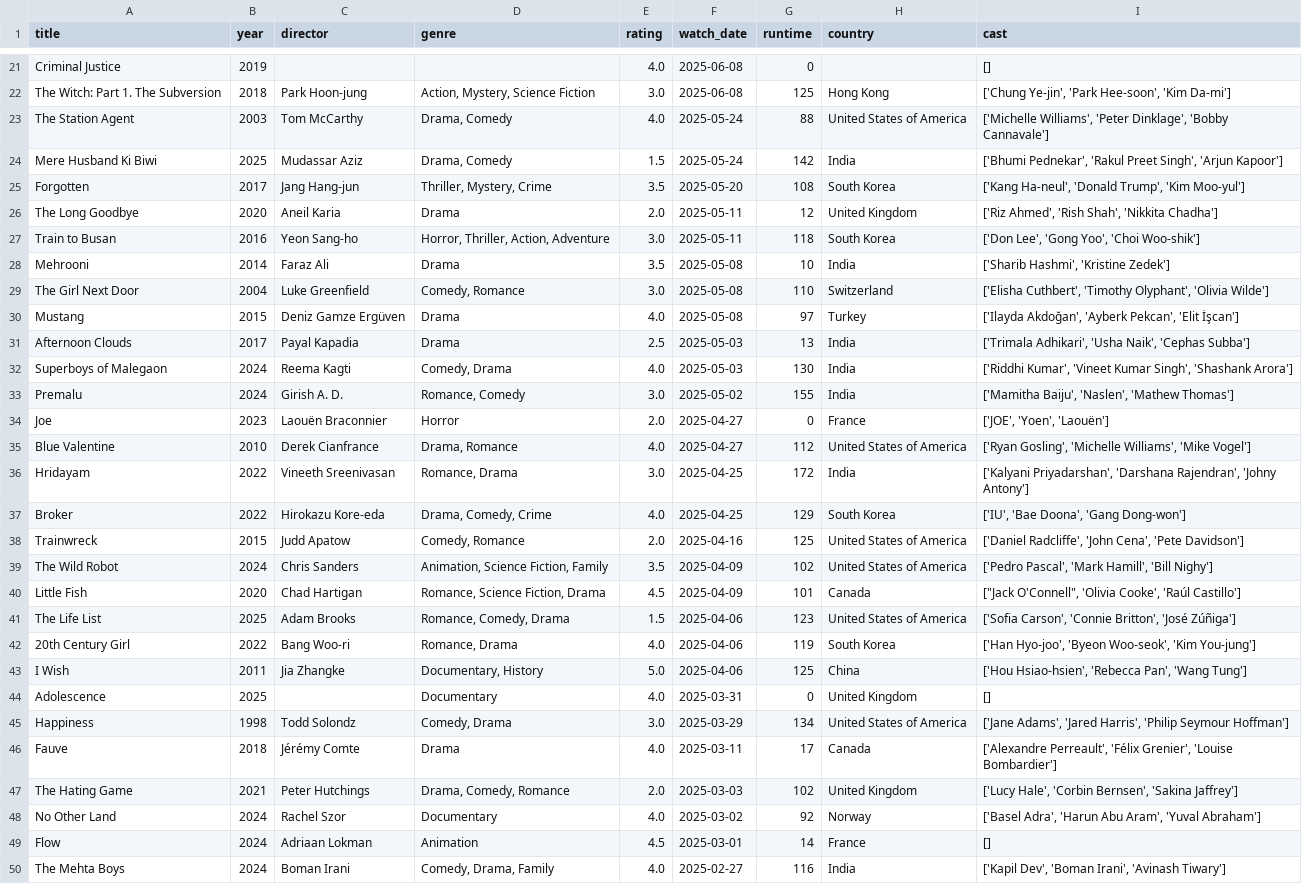
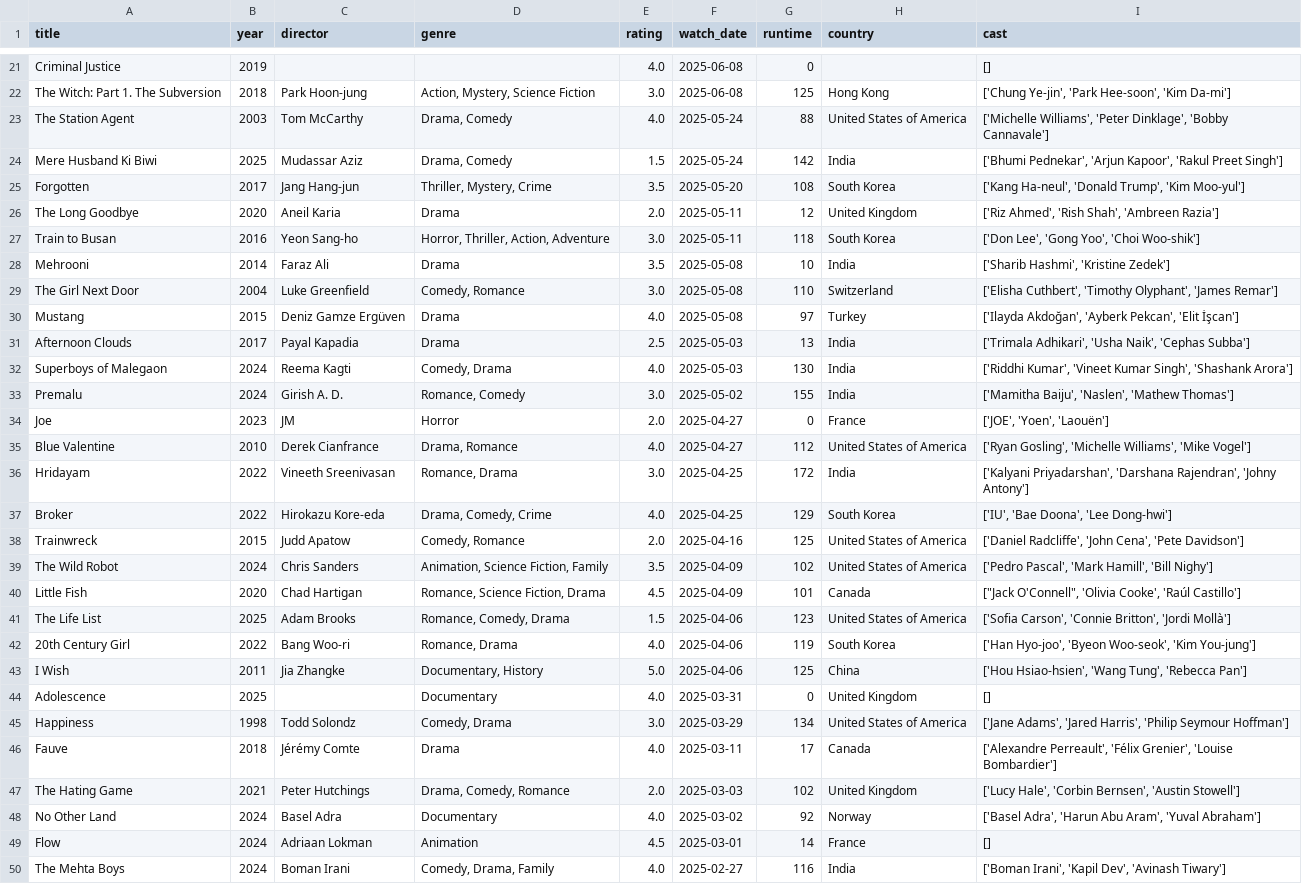
Before and after one commit to sarthakk88/letterboxd-wrapped, a CSV file: data/movies.csv, drawn as a sheet; only a part is shown, gaps mark what is left out; the diff covers the shown part only.

```diff
--- a/data/movies.csv
+++ b/data/movies.csv
@@ -23,8 +23,8 @@ The Witch: Part 1. The Subversion,2018,Park Hoon-jung,"Action, Mystery, Science
 The Station Agent,2003,Tom McCarthy,"Drama, Comedy",4.0,2025-05-24,88,United States of America,"['Michelle Williams', 'Peter Dinklage', 'Bobby Cannavale']"
-Mere Husband Ki Biwi,2025,Mudassar Aziz,"Drama, Comedy",1.5,2025-05-24,142,India,"['Bhumi Pednekar', 'Rakul Preet Singh', 'Arjun Kapoor']"
+Mere Husband Ki Biwi,2025,Mudassar Aziz,"Drama, Comedy",1.5,2025-05-24,142,India,"['Bhumi Pednekar', 'Arjun Kapoor', 'Rakul Preet Singh']"
 Forgotten,2017,Jang Hang-jun,"Thriller, Mystery, Crime",3.5,2025-05-20,108,South Korea,"['Kang Ha-neul', 'Donald Trump', 'Kim Moo-yul']"
-The Long Goodbye,2020,Aneil Karia,Drama,2.0,2025-05-11,12,United Kingdom,"['Riz Ahmed', 'Rish Shah', 'Nikkita Chadha']"
+The Long Goodbye,2020,Aneil Karia,Drama,2.0,2025-05-11,12,United Kingdom,"['Riz Ahmed', 'Rish Shah', 'Ambreen Razia']"
 Train to Busan,2016,Yeon Sang-ho,"Horror, Thriller, Action, Adventure",3.0,2025-05-11,118,South Korea,"['Don Lee', 'Gong Yoo', 'Choi Woo-shik']"
 Mehrooni,2014,Faraz Ali,Drama,3.5,2025-05-08,10,India,"['Sharib Hashmi', 'Kristine Zedek']"
-The Girl Next Door,2004,Luke Greenfield,"Comedy, Romance",3.0,2025-05-08,110,Switzerland,"['Elisha Cuthbert', 'Timothy Olyphant', 'Olivia Wilde']"
+The Girl Next Door,2004,Luke Greenfield,"Comedy, Romance",3.0,2025-05-08,110,Switzerland,"['Elisha Cuthbert', 'Timothy Olyphant', 'James Remar']"
 Mustang,2015,Deniz Gamze Ergüven,Drama,4.0,2025-05-08,97,Turkey,"['Ilayda Akdoğan', 'Ayberk Pekcan', 'Elit İşcan']"
@@ -33,6 +33,6 @@ Superboys of Malegaon,2024,Reema Kagti,"Comedy, Drama",4.0,2025-05-03,130,India,
 Premalu,2024,Girish A. D.,"Romance, Comedy",3.0,2025-05-02,155,India,"['Mamitha Baiju', 'Naslen', 'Mathew Thomas']"
-Joe,2023,Laouën Braconnier,Horror,2.0,2025-04-27,0,France,"['JOE', 'Yoen', 'Laouën']"
+Joe,2023,JM,Horror,2.0,2025-04-27,0,France,"['JOE', 'Yoen', 'Laouën']"
 Blue Valentine,2010,Derek Cianfrance,"Drama, Romance",4.0,2025-04-27,112,United States of America,"['Ryan Gosling', 'Michelle Williams', 'Mike Vogel']"
 Hridayam,2022,Vineeth Sreenivasan,"Romance, Drama",3.0,2025-04-25,172,India,"['Kalyani Priyadarshan', 'Darshana Rajendran', 'Johny Antony']"
-Broker,2022,Hirokazu Kore-eda,"Drama, Comedy, Crime",4.0,2025-04-25,129,South Korea,"['IU', 'Bae Doona', 'Gang Dong-won']"
+Broker,2022,Hirokazu Kore-eda,"Drama, Comedy, Crime",4.0,2025-04-25,129,South Korea,"['IU', 'Bae Doona', 'Lee Dong-hwi']"
 Trainwreck,2015,Judd Apatow,"Comedy, Romance",2.0,2025-04-16,125,United States of America,"['Daniel Radcliffe', 'John Cena', 'Pete Davidson']"
@@ -40,5 +40,5 @@ The Wild Robot,2024,Chris Sanders,"Animation, Science Fiction, Family",3.5,2025-
 Little Fish,2020,Chad Hartigan,"Romance, Science Fiction, Drama",4.5,2025-04-09,101,Canada,"[""Jack O'Connell"", 'Olivia Cooke', 'Raúl Castillo']"
-The Life List,2025,Adam Brooks,"Romance, Comedy, Drama",1.5,2025-04-06,123,United States of America,"['Sofia Carson', 'Connie Britton', 'José Zúñiga']"
+The Life List,2025,Adam Brooks,"Romance, Comedy, Drama",1.5,2025-04-06,123,United States of America,"['Sofia Carson', 'Connie Britton', 'Jordi Mollà']"
 20th Century Girl,2022,Bang Woo-ri,"Romance, Drama",4.0,2025-04-06,119,South Korea,"['Han Hyo-joo', 'Byeon Woo-seok', 'Kim You-jung']"
-I Wish,2011,Jia Zhangke,"Documentary, History",5.0,2025-04-06,125,China,"['Hou Hsiao-hsien', 'Rebecca Pan', 'Wang Tung']"
+I Wish,2011,Jia Zhangke,"Documentary, History",5.0,2025-04-06,125,China,"['Hou Hsiao-hsien', 'Wang Tung', 'Rebecca Pan']"
 Adolescence,2025,,Documentary,4.0,2025-03-31,0,United Kingdom,[]
@@ -46,5 +46,5 @@ Happiness,1998,Todd Solondz,"Comedy, Drama",3.0,2025-03-29,134,United States of
 Fauve,2018,Jérémy Comte,Drama,4.0,2025-03-11,17,Canada,"['Alexandre Perreault', 'Félix Grenier', 'Louise Bombardier']"
-The Hating Game,2021,Peter Hutchings,"Drama, Comedy, Romance",2.0,2025-03-03,102,United Kingdom,"['Lucy Hale', 'Corbin Bernsen', 'Sakina Jaffrey']"
-No Other Land,2024,Rachel Szor,Documentary,4.0,2025-03-02,92,Norway,"['Basel Adra', 'Harun Abu Aram', 'Yuval Abraham']"
+The Hating Game,2021,Peter Hutchings,"Drama, Comedy, Romance",2.0,2025-03-03,102,United Kingdom,"['Lucy Hale', 'Corbin Bernsen', 'Austin Stowell']"
+No Other Land,2024,Basel Adra,Documentary,4.0,2025-03-02,92,Norway,"['Basel Adra', 'Harun Abu Aram', 'Yuval Abraham']"
 Flow,2024,Adriaan Lokman,Animation,4.5,2025-03-01,14,France,[]
-The Mehta Boys,2024,Boman Irani,"Comedy, Drama, Family",4.0,2025-02-27,116,India,"['Kapil Dev', 'Boman Irani', 'Avinash Tiwary']"
+The Mehta Boys,2024,Boman Irani,"Comedy, Drama, Family",4.0,2025-02-27,116,India,"['Boman Irani', 'Kapil Dev', 'Avinash Tiwary']"
```
Also changed, not shown: 88 edited cells elsewhere in this file, 1 other file.
